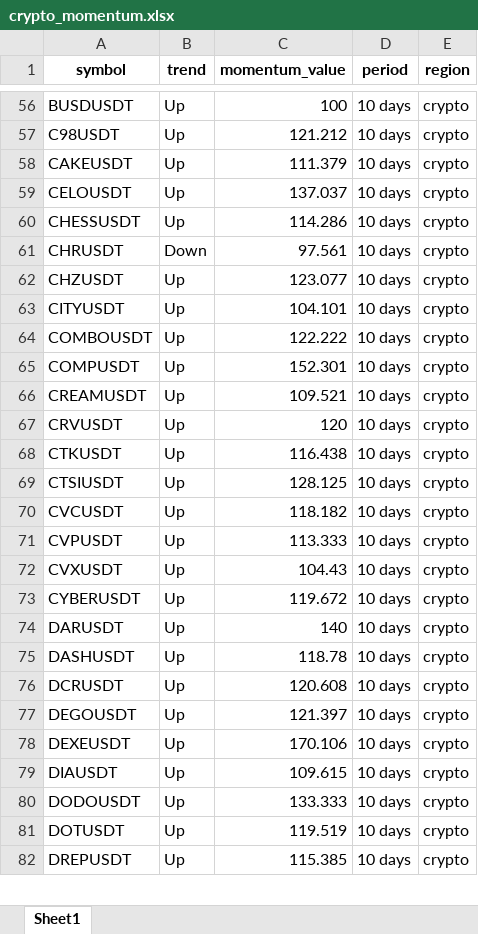
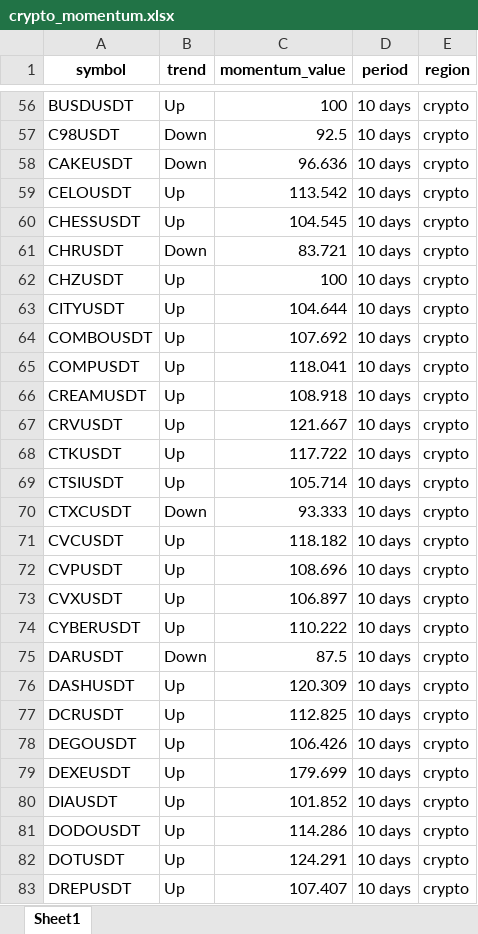
Before and after one commit to tiagolvsantos/trading_tools, an Excel workbook: generated_reports/crypto_momentum.xlsx, sheet Sheet1, drawn as a sheet; only a part is shown, gaps mark what is left out; values as stored, in another font and other column widths than the file's, no borders; addresses are those after the commit; the diff covers the shown part only; the diff names each change by its address in the sheet, - before the commit and + after, or states it on an @@ line.

```diff
--- a/generated_reports/crypto_momentum.xlsx (sheet Sheet1)
+++ b/generated_reports/crypto_momentum.xlsx (sheet Sheet1)
-B57:B58 (trend): Up
+B57:B58 (trend): Down
-C57 (momentum_value): 121.212
+C57 (momentum_value): 92.5
-C58 (momentum_value): 111.379
+C58 (momentum_value): 96.636
-C59 (momentum_value): 137.037
+C59 (momentum_value): 113.542
-C60 (momentum_value): 114.286
+C60 (momentum_value): 104.545
-C61 (momentum_value): 97.561
+C61 (momentum_value): 83.721
-C62 (momentum_value): 123.077
+C62 (momentum_value): 100
-C63 (momentum_value): 104.101
+C63 (momentum_value): 104.644
-C64 (momentum_value): 122.222
+C64 (momentum_value): 107.692
-C65 (momentum_value): 152.301
+C65 (momentum_value): 118.041
-C66 (momentum_value): 109.521
+C66 (momentum_value): 108.918
-C67 (momentum_value): 120
+C67 (momentum_value): 121.667
-C68 (momentum_value): 116.438
+C68 (momentum_value): 117.722
-C69 (momentum_value): 128.125
+C69 (momentum_value): 105.714
+row 70: CTXCUSDT | Down | 93.333 | 10 days | crypto
-C72 (momentum_value): 113.333
+C72 (momentum_value): 108.696
-C73 (momentum_value): 104.43
+C73 (momentum_value): 106.897
-C74 (momentum_value): 119.672
+C74 (momentum_value): 110.222
-B75 (trend): Up
+B75 (trend): Down
-C75 (momentum_value): 140
+C75 (momentum_value): 87.5
-C76 (momentum_value): 118.78
+C76 (momentum_value): 120.309
-C77 (momentum_value): 120.608
+C77 (momentum_value): 112.825
-C78 (momentum_value): 121.397
+C78 (momentum_value): 106.426
-C79 (momentum_value): 170.106
+C79 (momentum_value): 179.699
-C80 (momentum_value): 109.615
+C80 (momentum_value): 101.852
-C81 (momentum_value): 133.333
+C81 (momentum_value): 114.286
-C82 (momentum_value): 119.519
+C82 (momentum_value): 124.291
-C83 (momentum_value): 115.385
+C83 (momentum_value): 107.407
```
Also changed, not shown: 1 added row and 249 edited cells elsewhere in this sheet, generated_reports/tradfi_momentum.xlsx, 1 other file.
